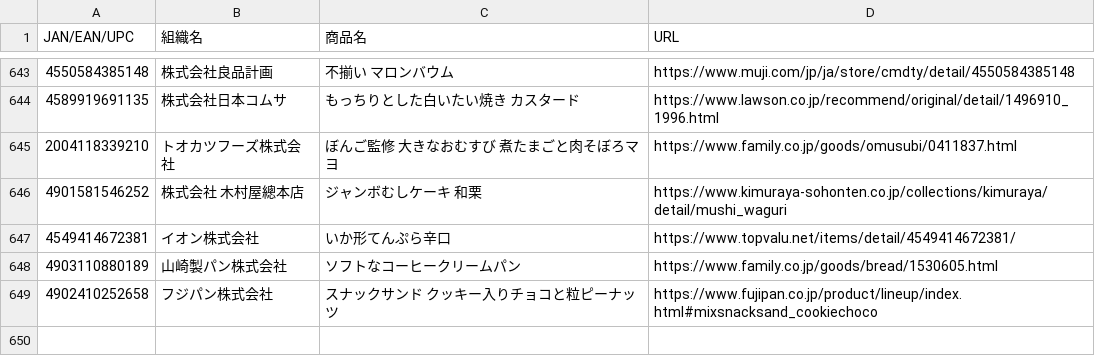
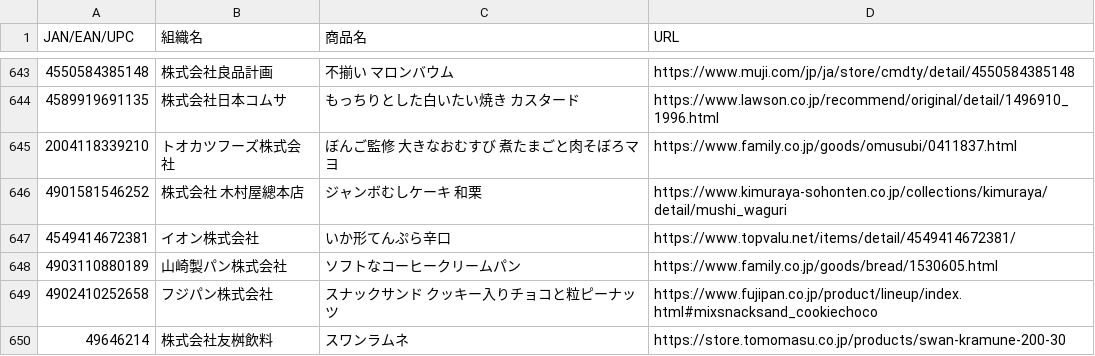
Before and after one commit to PC-CNT/mkn-09, a CSV file: 食料品.csv, drawn as a sheet; only a part is shown, gaps mark what is left out; the diff names each change by its address in the sheet, - before the commit and + after, or states it on an @@ line.

Commit message:
Update 食料品.csv

```diff
--- a/食料品.csv
+++ b/食料品.csv
+row 650: 49646214 | 株式会社友桝飲料 | スワンラムネ | https://store.tomomasu.co.jp/products/swan-kramune-200-30
```
